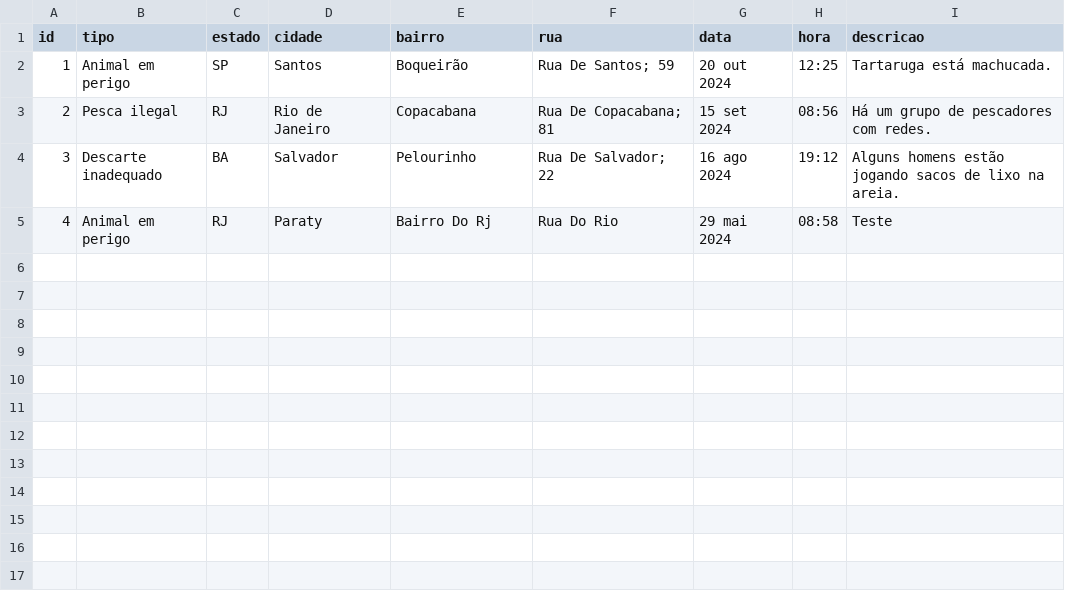
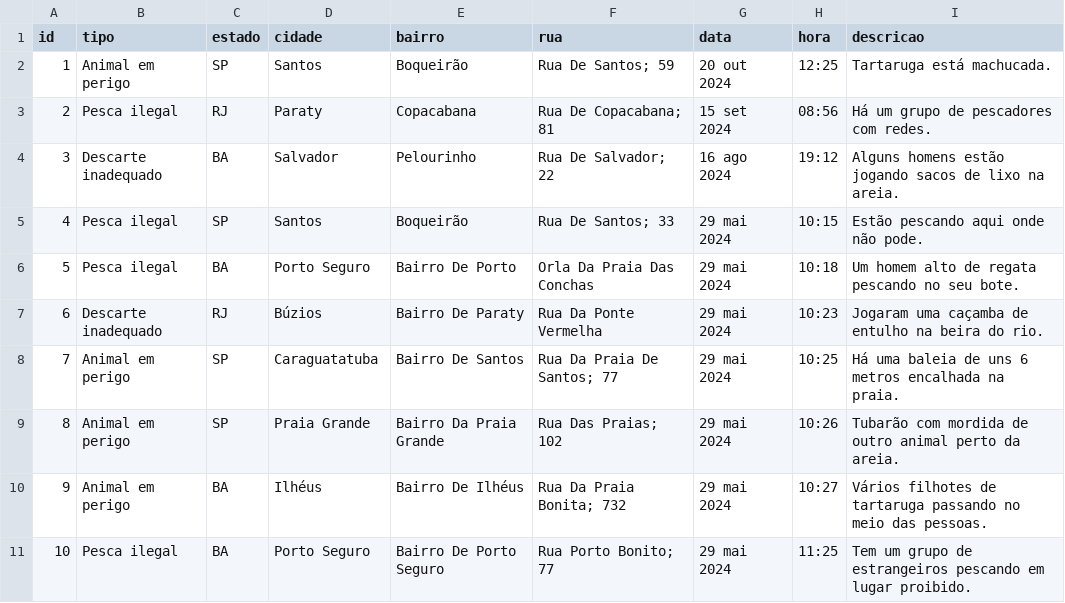
Before and after one commit to gabrielfalanga/gs-python, a CSV file: chamados.csv, drawn as a sheet.

```diff
--- a/chamados.csv
+++ b/chamados.csv
@@ -2,4 +2,10 @@ id,tipo,estado,cidade,bairro,rua,data,hora,descricao
 1,Animal em perigo,SP,Santos,Boqueirão,Rua De Santos; 59,20 out 2024,12:25,Tartaruga está machucada.
-2,Pesca ilegal,RJ,Rio de Janeiro,Copacabana,Rua De Copacabana; 81,15 set 2024,08:56,Há um grupo de pescadores com redes.
+2,Pesca ilegal,RJ,Paraty,Copacabana,Rua De Copacabana; 81,15 set 2024,08:56,Há um grupo de pescadores com redes.
 3,Descarte inadequado,BA,Salvador,Pelourinho,Rua De Salvador; 22,16 ago 2024,19:12,Alguns homens estão jogando sacos de lixo na areia.
-4,Animal em perigo,RJ,Paraty,Bairro Do Rj,Rua Do Rio,29 mai 2024,08:58,Teste
+4,Pesca ilegal,SP,Santos,Boqueirão,Rua De Santos; 33,29 mai 2024,10:15,Estão pescando aqui onde não pode.
+5,Pesca ilegal,BA,Porto Seguro,Bairro De Porto,Orla Da Praia Das Conchas,29 mai 2024,10:18,Um homem alto de regata pescando no seu bote.
+6,Descarte inadequado,RJ,Búzios,Bairro De Paraty,Rua Da Ponte Vermelha,29 mai 2024,10:23,Jogaram uma caçamba de entulho na beira do rio.
+7,Animal em perigo,SP,Caraguatatuba,Bairro De Santos,Rua Da Praia De Santos; 77,29 mai 2024,10:25,Há uma baleia de uns 6 metros encalhada na praia.
+8,Animal em perigo,SP,Praia Grande,Bairro Da Praia Grande,Rua Das Praias; 102,29 mai 2024,10:26,Tubarão com mordida de outro animal perto da areia.
+9,Animal em perigo,BA,Ilhéus,Bairro De Ilhéus,Rua Da Praia Bonita; 732,29 mai 2024,10:27,Vários filhotes de tartaruga passando no meio das pessoas.
+10,Pesca ilegal,BA,Porto Seguro,Bairro De Porto Seguro,Rua Porto Bonito; 77,29 mai 2024,11:25,Tem um grupo de estrangeiros pescando em lugar proibido.
```
Also changed, not shown: 1 other file.
